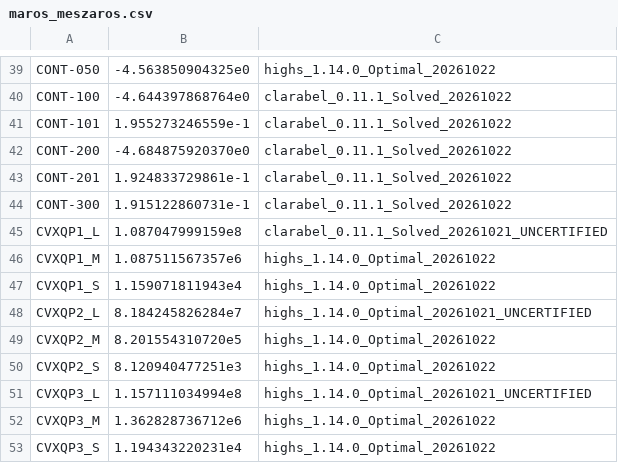
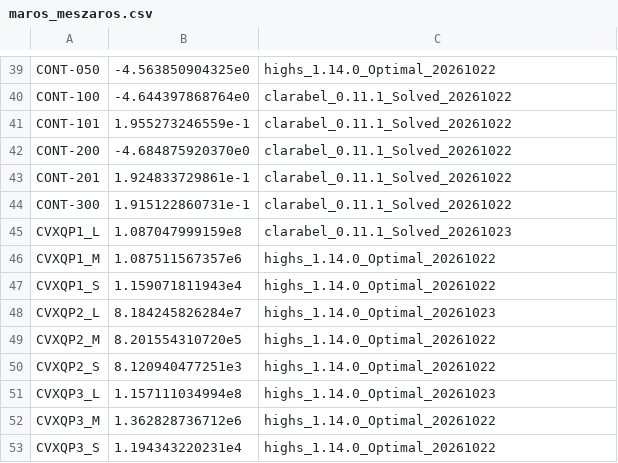
Before and after one commit to hika019/Otspot, a CSV file: data/baseline_objectives/maros_meszaros.csv, drawn as a sheet; only a part is shown, gaps mark what is left out.

```diff
--- a/data/baseline_objectives/maros_meszaros.csv
+++ b/data/baseline_objectives/maros_meszaros.csv
@@ -44,9 +44,9 @@ CONT-201,1.924833729861e-1,clarabel_0.11.1_Solved_20261022
 CONT-300,1.915122860731e-1,clarabel_0.11.1_Solved_20261022
-CVXQP1_L,1.087047999159e8,clarabel_0.11.1_Solved_20261021_UNCERTIFIED
+CVXQP1_L,1.087047999159e8,clarabel_0.11.1_Solved_20261023
 CVXQP1_M,1.087511567357e6,highs_1.14.0_Optimal_20261022
 CVXQP1_S,1.159071811943e4,highs_1.14.0_Optimal_20261022
-CVXQP2_L,8.184245826284e7,highs_1.14.0_Optimal_20261021_UNCERTIFIED
+CVXQP2_L,8.184245826284e7,highs_1.14.0_Optimal_20261023
 CVXQP2_M,8.201554310720e5,highs_1.14.0_Optimal_20261022
 CVXQP2_S,8.120940477251e3,highs_1.14.0_Optimal_20261022
-CVXQP3_L,1.157111034994e8,highs_1.14.0_Optimal_20261021_UNCERTIFIED
+CVXQP3_L,1.157111034994e8,highs_1.14.0_Optimal_20261023
 CVXQP3_M,1.362828736712e6,highs_1.14.0_Optimal_20261022
```
Also changed, not shown: 2 other files.
